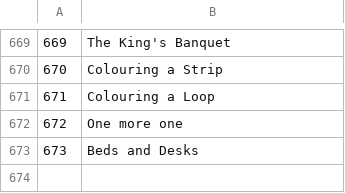
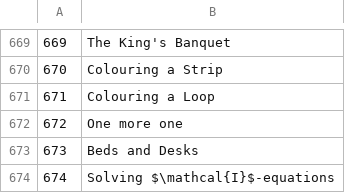
Before and after one commit to data-flux/project-euler, a CSV file: .problems.csv, drawn as a sheet; only a part is shown, gaps mark what is left out; the diff names each change by its address in the sheet, - before the commit and + after, or states it on an @@ line.

Commit message:
problem 72

```diff
--- a/.problems.csv
+++ b/.problems.csv
+row 674: 674 | Solving $\mathcal{I}$-equations
```
Also changed, not shown: 3 other files.
